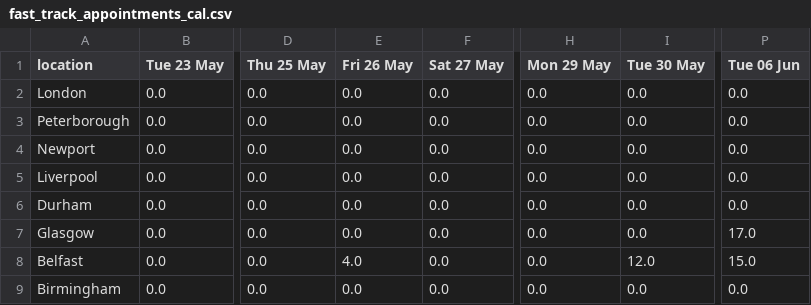
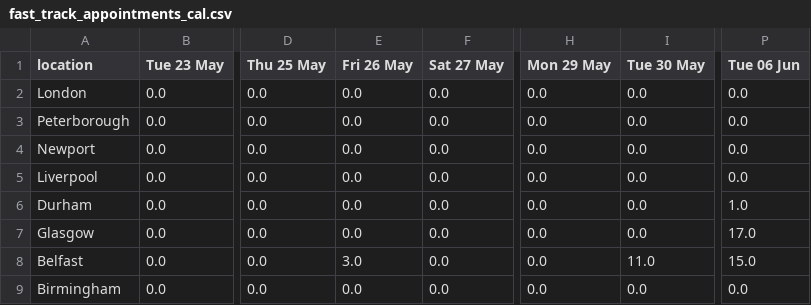
Before and after one commit to mshodge/youshallnotpassport, a CSV file: data/fast_track_appointments_cal.csv, drawn as a sheet; only a part is shown, gaps mark what is left out; the diff names each change by its address in the sheet, - before the commit and + after, or states it on an @@ line.

Commit message:
updating fast track appointment cal data

```diff
--- a/data/fast_track_appointments_cal.csv
+++ b/data/fast_track_appointments_cal.csv
-P6 (Tue 06 Jun): 0.0
+P6 (Tue 06 Jun): 1.0
-E8 (Fri 26 May): 4.0
+E8 (Fri 26 May): 3.0
-I8 (Tue 30 May): 12.0
+I8 (Tue 30 May): 11.0
```
